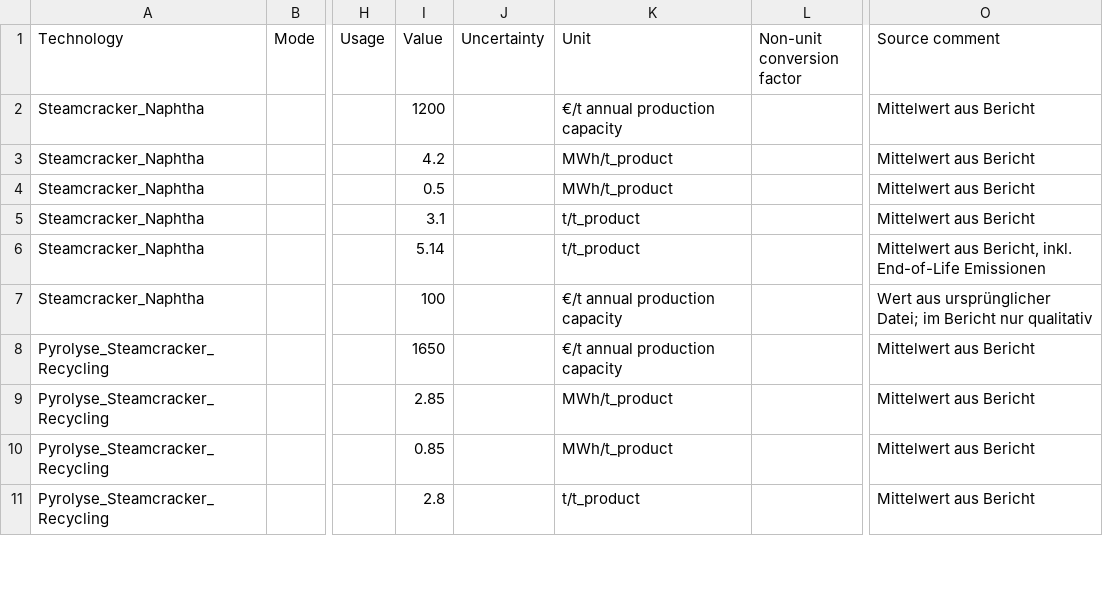
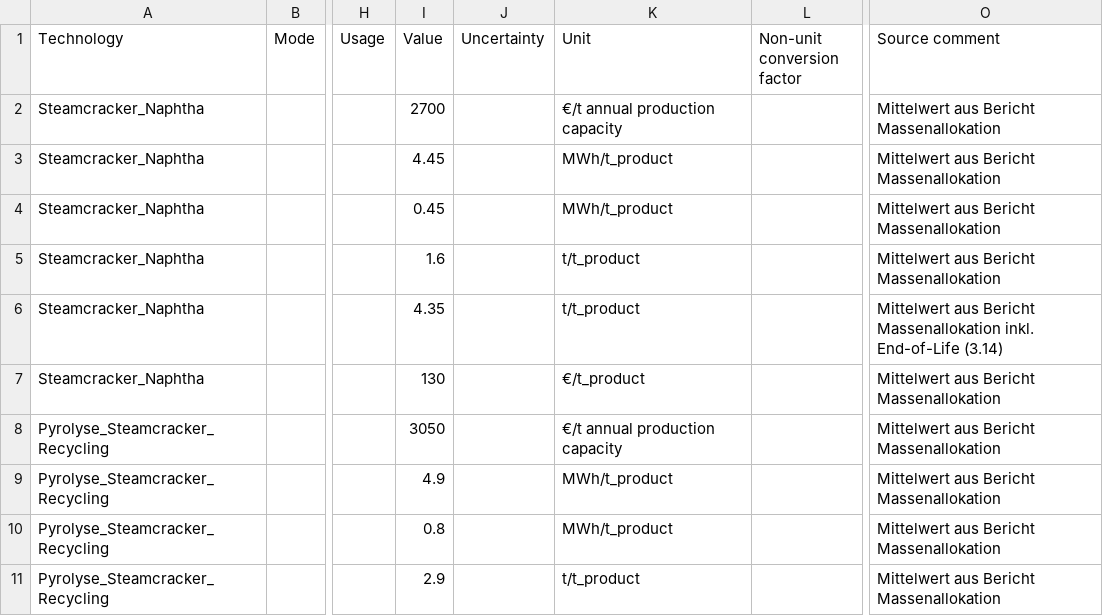
Before and after one commit to bennet21/cacoca, a CSV file: data/tech/basic/polymers.csv, drawn as a sheet; only a part is shown, gaps mark what is left out; the diff covers the shown part only; the diff names each change by its address in the sheet, - before the commit and + after, or states it on an @@ line.

```diff
--- a/data/tech/basic/polymers.csv
+++ b/data/tech/basic/polymers.csv
-I2 (Value): 1200
+I2 (Value): 2700
-O2:O5 (Source comment): Mittelwert aus Bericht
+O2:O5 (Source comment): Mittelwert aus Bericht Massenallokation
-I3 (Value): 4.2
+I3 (Value): 4.45
-I4 (Value): 0.5
+I4 (Value): 0.45
-I5 (Value): 3.1
+I5 (Value): 1.6
-I6 (Value): 5.14
+I6 (Value): 4.35
-O6 (Source comment): Mittelwert aus Bericht, inkl. End-of-Life Emissionen
+O6 (Source comment): Mittelwert aus Bericht Massenallokation inkl. End-of-Life (3.14)
-I7 (Value): 100
+I7 (Value): 130
-K7 (Unit): €/t annual production capacity
+K7 (Unit): €/t_product
-O7 (Source comment): Wert aus ursprünglicher Datei; im Bericht nur qualitativ
+O7 (Source comment): Mittelwert aus Bericht Massenallokation
-I8 (Value): 1650
+I8 (Value): 3050
-O8:O11 (Source comment): Mittelwert aus Bericht
+O8:O11 (Source comment): Mittelwert aus Bericht Massenallokation
-I9 (Value): 2.85
+I9 (Value): 4.9
-I10 (Value): 0.85
+I10 (Value): 0.8
-I11 (Value): 2.8
+I11 (Value): 2.9
```
Also changed, not shown: 1 added row and 33 edited cells elsewhere in this file, data/scenarios/basic/prices_fuels.csv, 3 other files.
